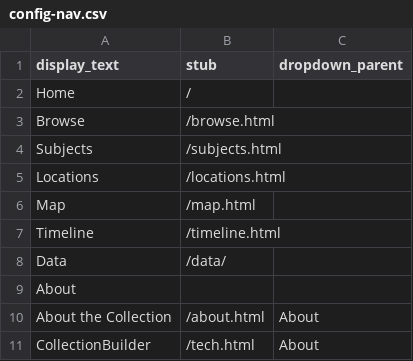
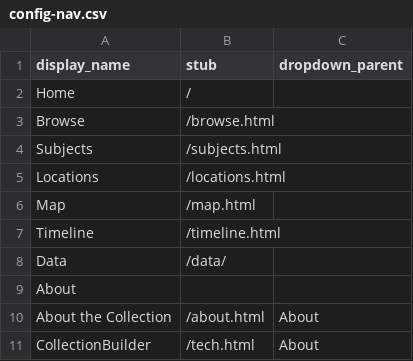
Before and after one commit to CollectionBuilder/collectionbuilder-contentdm, a CSV file: _data/config-nav.csv, drawn as a sheet.

```diff
--- a/_data/config-nav.csv
+++ b/_data/config-nav.csv
@@ -1,2 +1,2 @@
-display_text,stub,dropdown_parent
+display_name,stub,dropdown_parent
 Home,/,
```
Also changed, not shown: _data/config-metadata.csv, 9 other files.
